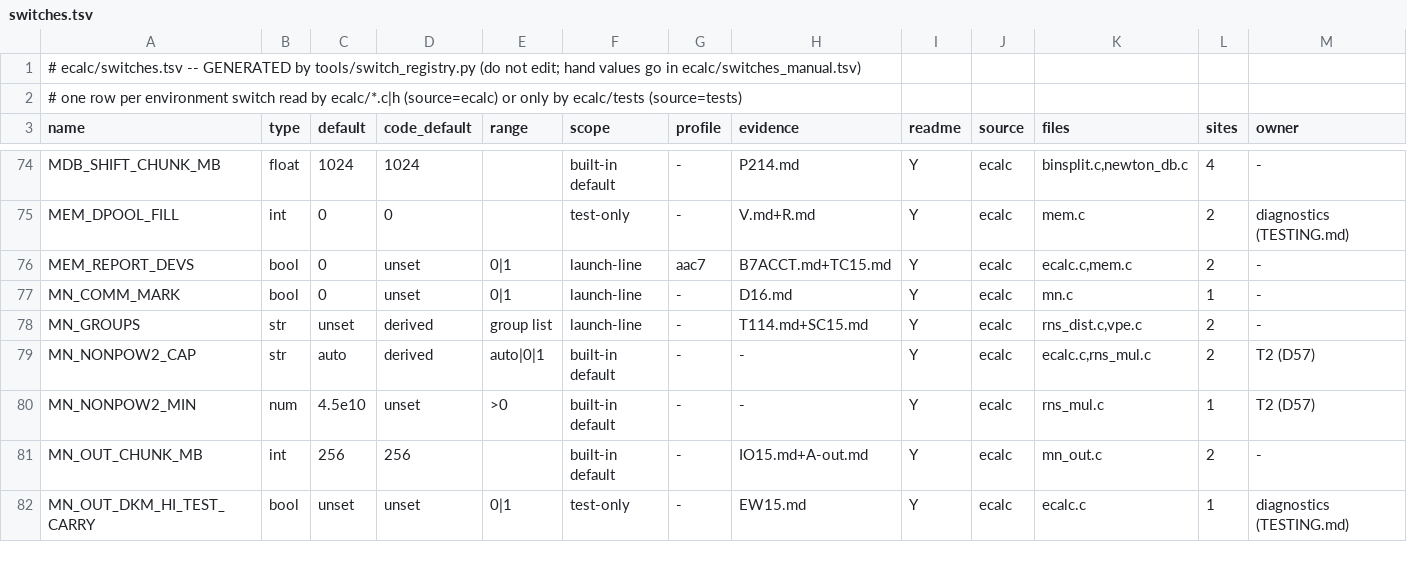
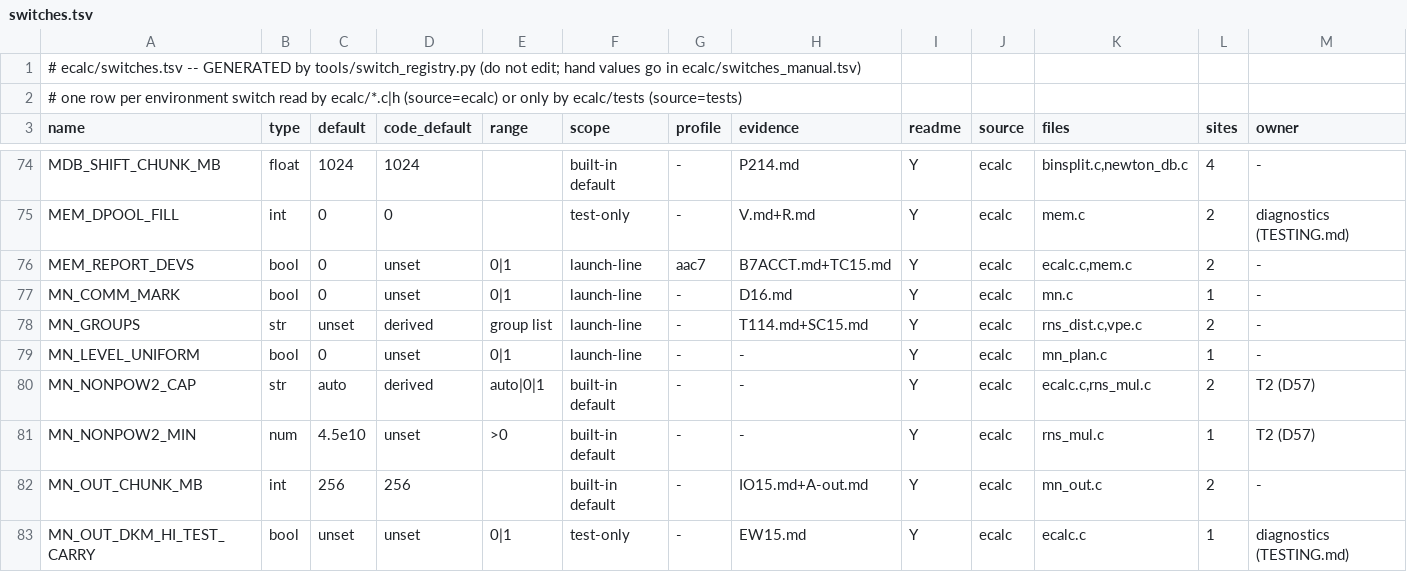
Before and after one commit to cecoppola/ntt, a TSV file: ecalc/switches.tsv, drawn as a sheet; only a part is shown, gaps mark what is left out; rows hold the shown columns only; the diff names each change by its address in the sheet, - before the commit and + after, or states it on an @@ line.

```diff
--- a/ecalc/switches.tsv
+++ b/ecalc/switches.tsv
+row 79: MN_LEVEL_UNIFORM | bool | 0 | unset | 0|1 | launch-line | - | - | Y | ecalc | mn_plan.c | 1 | -
```
Also changed, not shown: ecalc/switches_manual.tsv, 6 other files.
